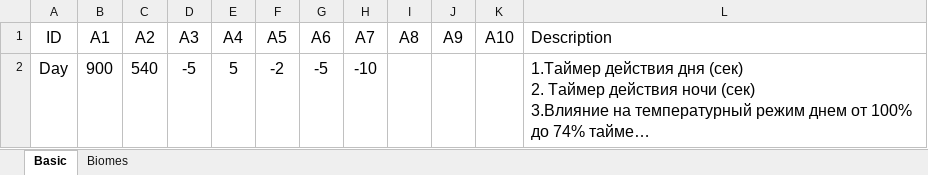
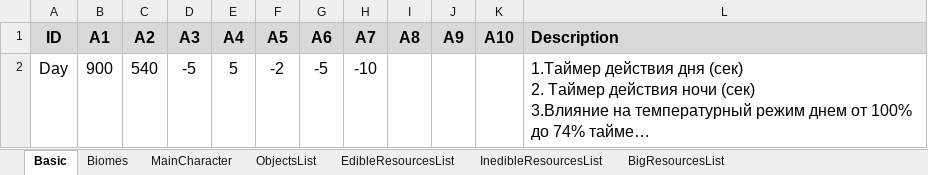
Before and after one commit to onethousandvoices/Wild-Island, an Excel workbook: Assets/Editor/Data/gd.xlsx, sheet Basic, drawn as a sheet; long unchanged cells end in …; values as stored, in another font and other column widths than the file's, no borders; charts and pictures not drawn; the diff names each change by its address in the sheet, - before the commit and + after, or states it on an @@ line.

```diff
--- a/Assets/Editor/Data/gd.xlsx (sheet Basic)
+++ b/Assets/Editor/Data/gd.xlsx (sheet Basic)
+sheet tab: MainCharacter
+sheet tab: ObjectsList
+sheet tab: EdibleResourcesList
+sheet tab: InedibleResourcesList
+sheet tab: BigResourcesList
@@ A1:L1 fill: none → #D9D9D9, bold: off → on @@
```
Also changed, not shown: sheet Biomes, charts or pictures, 47 other files.
